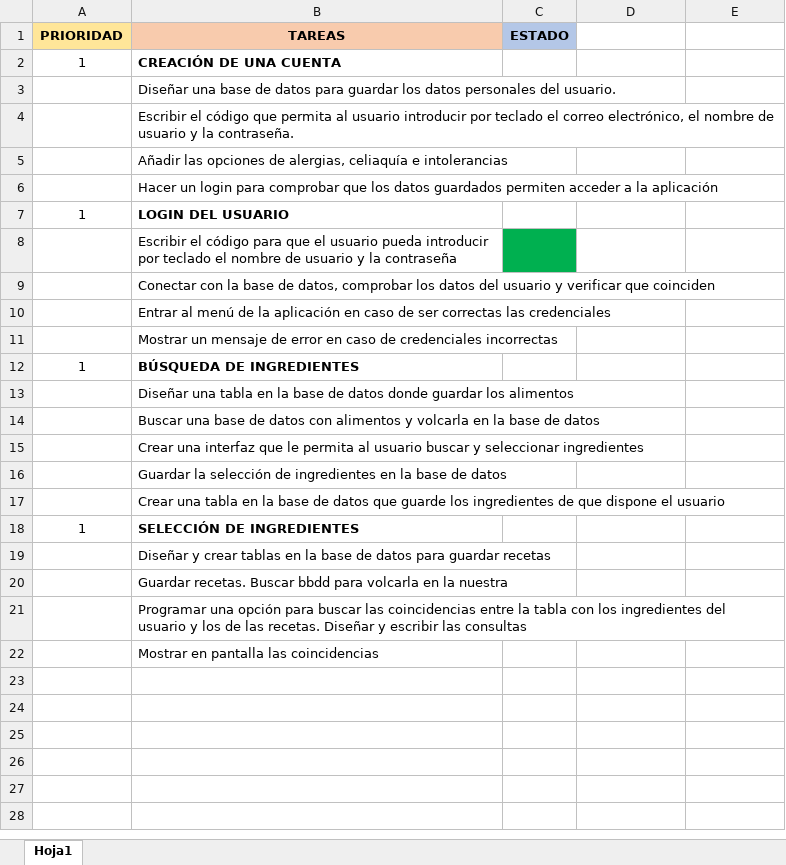
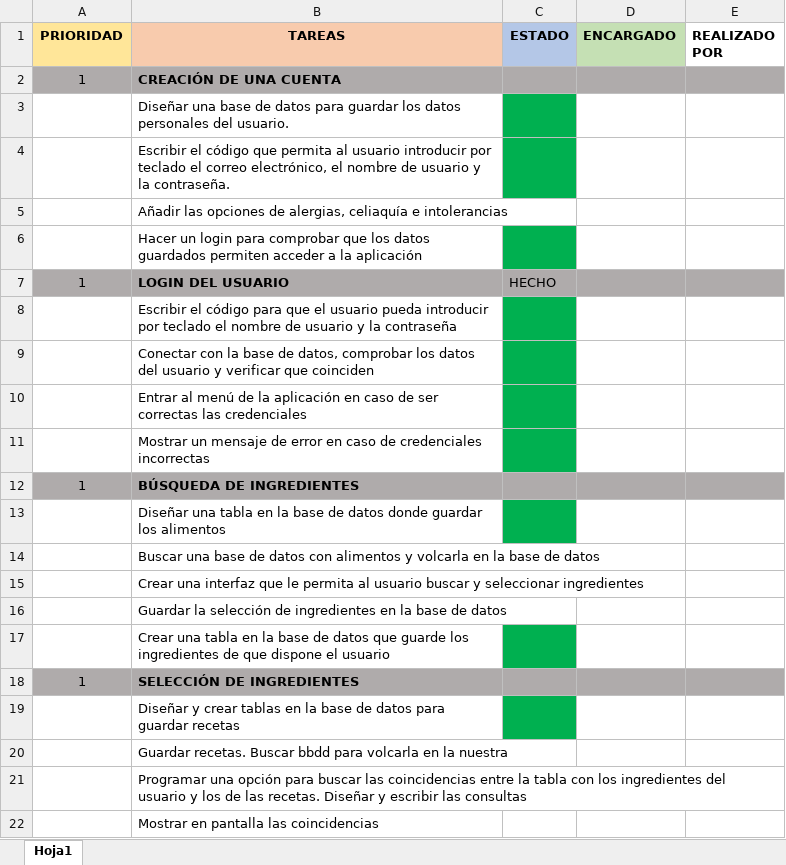
Before and after one commit to MarioJunque/RecetApp, an Excel workbook: documentacion/Tareas.xlsx, sheet Hoja1, drawn as a sheet; values as stored, in another font and other column widths than the file's, no borders; the diff names each change by its address in the sheet, - before the commit and + after, or states it on an @@ line.

Commit message:
Actualización de las tareas

```diff
--- a/documentacion/Tareas.xlsx (sheet Hoja1)
+++ b/documentacion/Tareas.xlsx (sheet Hoja1)
-D1: (empty)
+D1: ENCARGADO
-D1 fill: none
+D1 fill: #C5E0B4
-E1: (empty)
+E1: REALIZADO POR
-A2:E2 fill: none
+A2:E2 fill: #AFABAB
-C3:C4 fill: none
+C3:C4 fill: #00B050
-C6 fill: none
+C6 fill: #00B050
-A7:E7 fill: none
+A7:E7 fill: #AFABAB
-C7 (ESTADO): (empty)
+C7 (ESTADO): HECHO
-C9:C11 fill: none
+C9:C11 fill: #00B050
-A12:E12 fill: none
+A12:E12 fill: #AFABAB
-C13 fill: none
+C13 fill: #00B050
-C17 fill: none
+C17 fill: #00B050
-A18:E18 fill: none
+A18:E18 fill: #AFABAB
-C19 fill: none
+C19 fill: #00B050
```
